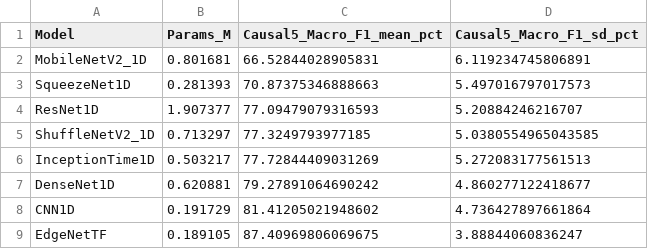
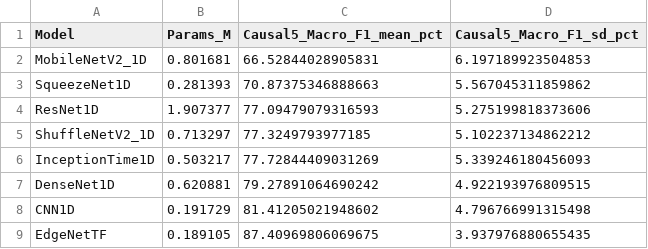
Before and after one commit to LYT-213/EdgeNetTF, a CSV file: results/table2_baseline_summary.csv, drawn as a sheet.

Commit message:
Update Table 2 summary to sample SD

```diff
--- a/results/table2_baseline_summary.csv
+++ b/results/table2_baseline_summary.csv
@@ -1,9 +1,9 @@
 Model,Params_M,Causal5_Macro_F1_mean_pct,Causal5_Macro_F1_sd_pct
-MobileNetV2_1D,0.801681,66.52844028905831,6.119234745806891
-SqueezeNet1D,0.281393,70.87375346888663,5.497016797017573
-ResNet1D,1.907377,77.09479079316593,5.20884246216707
-ShuffleNetV2_1D,0.713297,77.3249793977185,5.0380554965043585
-InceptionTime1D,0.503217,77.72844409031269,5.272083177561513
-DenseNet1D,0.620881,79.27891064690242,4.860277122418677
-CNN1D,0.191729,81.41205021948602,4.736427897661864
-EdgeNetTF,0.189105,87.40969806069675,3.88844060836247
+MobileNetV2_1D,0.801681,66.52844028905831,6.197189923504853
+SqueezeNet1D,0.281393,70.87375346888663,5.567045311859862
+ResNet1D,1.907377,77.09479079316593,5.275199818373606
+ShuffleNetV2_1D,0.713297,77.3249793977185,5.102237134862212
+InceptionTime1D,0.503217,77.72844409031269,5.339246180456093
+DenseNet1D,0.620881,79.27891064690242,4.922193976809515
+CNN1D,0.191729,81.41205021948602,4.796766991315498
+EdgeNetTF,0.189105,87.40969806069675,3.937976880655435
```
